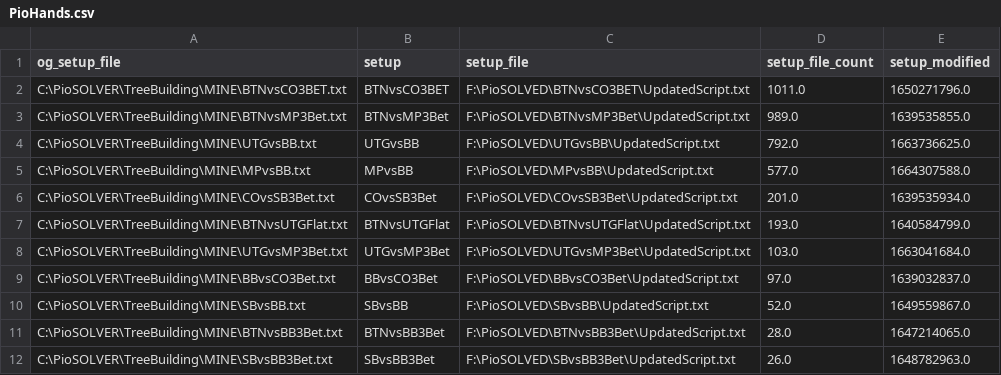
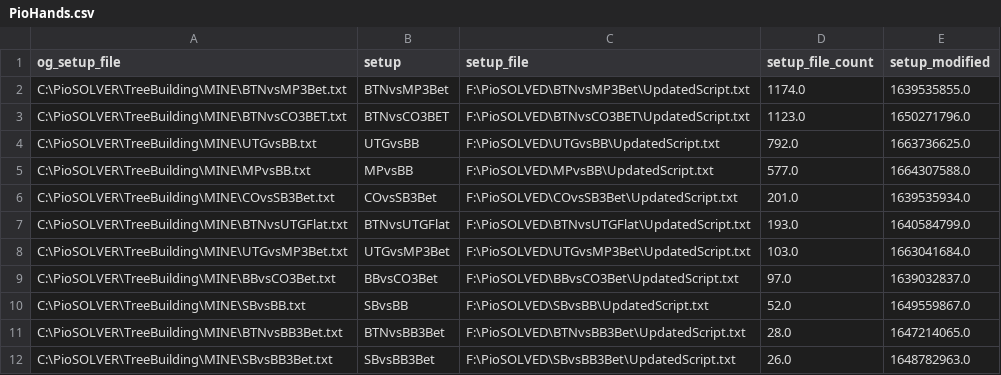
Before and after one commit to BShim92/Public, a CSV file: PioHands.csv, drawn as a sheet.

Commit message:
push

```diff
--- a/PioHands.csv
+++ b/PioHands.csv
@@ -1,4 +1,4 @@
 og_setup_file,setup,setup_file,setup_file_count,setup_modified
-C:\PioSOLVER\TreeBuilding\MINE\BTNvsCO3BET.txt,BTNvsCO3BET,F:\PioSOLVED\BTNvsCO3BET\UpdatedScript.txt,1011.0,1650271796.0
-C:\PioSOLVER\TreeBuilding\MINE\BTNvsMP3Bet.txt,BTNvsMP3Bet,F:\PioSOLVED\BTNvsMP3Bet\UpdatedScript.txt,989.0,1639535855.0
+C:\PioSOLVER\TreeBuilding\MINE\BTNvsMP3Bet.txt,BTNvsMP3Bet,F:\PioSOLVED\BTNvsMP3Bet\UpdatedScript.txt,1174.0,1639535855.0
+C:\PioSOLVER\TreeBuilding\MINE\BTNvsCO3BET.txt,BTNvsCO3BET,F:\PioSOLVED\BTNvsCO3BET\UpdatedScript.txt,1123.0,1650271796.0
 C:\PioSOLVER\TreeBuilding\MINE\UTGvsBB.txt,UTGvsBB,F:\PioSOLVED\UTGvsBB\UpdatedScript.txt,792.0,1663736625.0
```
